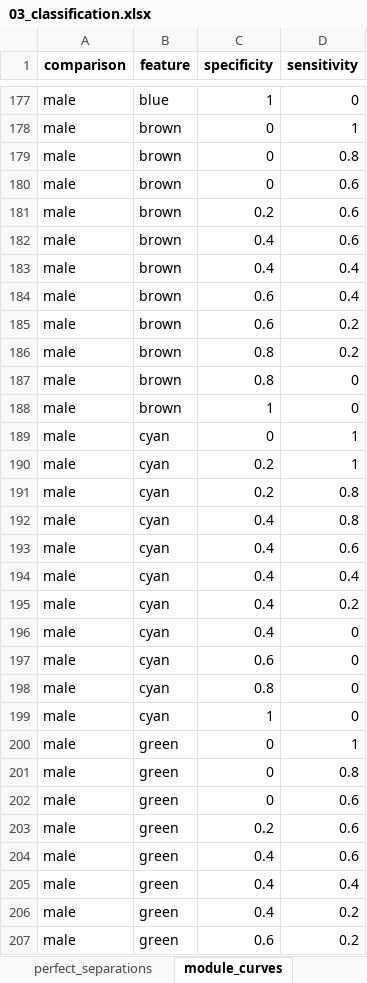
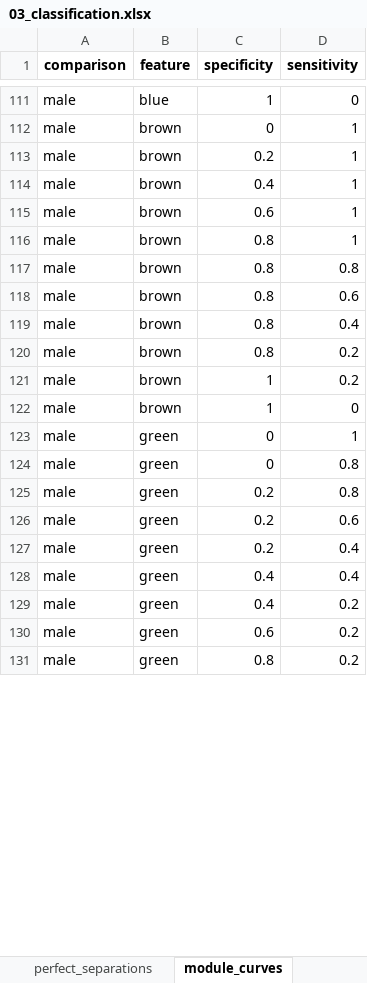
Before and after one commit to Dustyn-T-Lewis/PAS_2026, an Excel workbook: 02_Statistics/03_Classification/c_data/03_classification.xlsx, sheet module_curves, drawn as a sheet; only a part is shown, gaps mark what is left out; the shorter side is filled out with more unchanged rows; values as stored, in another font and other column widths than the file's, no borders; removed rows and columns are numbered as before the commit, all else as after; the diff covers the shown part only; the diff names each change by its address in the sheet, - before the commit and + after, or states it on an @@ line.

Commit message:
rerun scores and stats on the eight rebuilt modules

```diff
--- a/02_Statistics/03_Classification/c_data/03_classification.xlsx (sheet module_curves)
+++ b/02_Statistics/03_Classification/c_data/03_classification.xlsx (sheet module_curves)
-row 179: male | brown | 0 | 0.8
-row 180: male | brown | 0 | 0.6
-D113:D114 (sensitivity): 0.6
+D113:D114 (sensitivity): 1
-C115 (specificity): 0.4
+C115 (specificity): 0.6
-D115 (sensitivity): 0.4
+D115 (sensitivity): 1
+row 116: male | brown | 0.8 | 1
+row 117: male | brown | 0.8 | 0.8
+row 118: male | brown | 0.8 | 0.6
-C119 (specificity): 0.6
+C119 (specificity): 0.8
-row 185: male | brown | 0.6 | 0.2
-C121 (specificity): 0.8
+C121 (specificity): 1
-D121 (sensitivity): 0
+D121 (sensitivity): 0.2
-row 189: male | cyan | 0 | 1
-row 190: male | cyan | 0.2 | 1
-row 191: male | cyan | 0.2 | 0.8
-row 192: male | cyan | 0.4 | 0.8
-row 193: male | cyan | 0.4 | 0.6
-row 194: male | cyan | 0.4 | 0.4
-row 195: male | cyan | 0.4 | 0.2
-row 196: male | cyan | 0.4 | 0
-row 197: male | cyan | 0.6 | 0
-row 198: male | cyan | 0.8 | 0
-row 199: male | cyan | 1 | 0
-C125 (specificity): 0
+C125 (specificity): 0.2
-D125 (sensitivity): 0.6
+D125 (sensitivity): 0.8
-C127 (specificity): 0.4
+C127 (specificity): 0.2
-D127 (sensitivity): 0.6
+D127 (sensitivity): 0.4
```
Also changed, not shown: 29 added rows, 150 removed rows and 75 edited cells elsewhere in this sheet, sheet roc, sheet summary, sheet perfect_separations, sheet input_manifest, 01_Processing/05_Scores/c_data/05_scores.xlsx, 02_Statistics/04_PCA/c_data/04_pca.xlsx, 9 other files.
